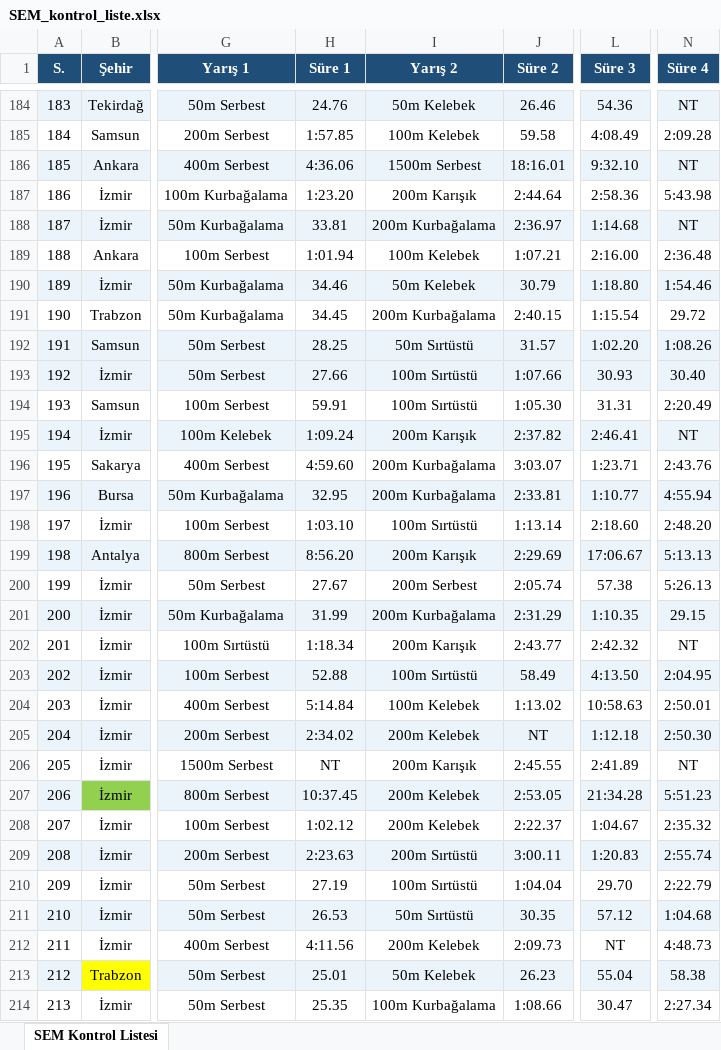
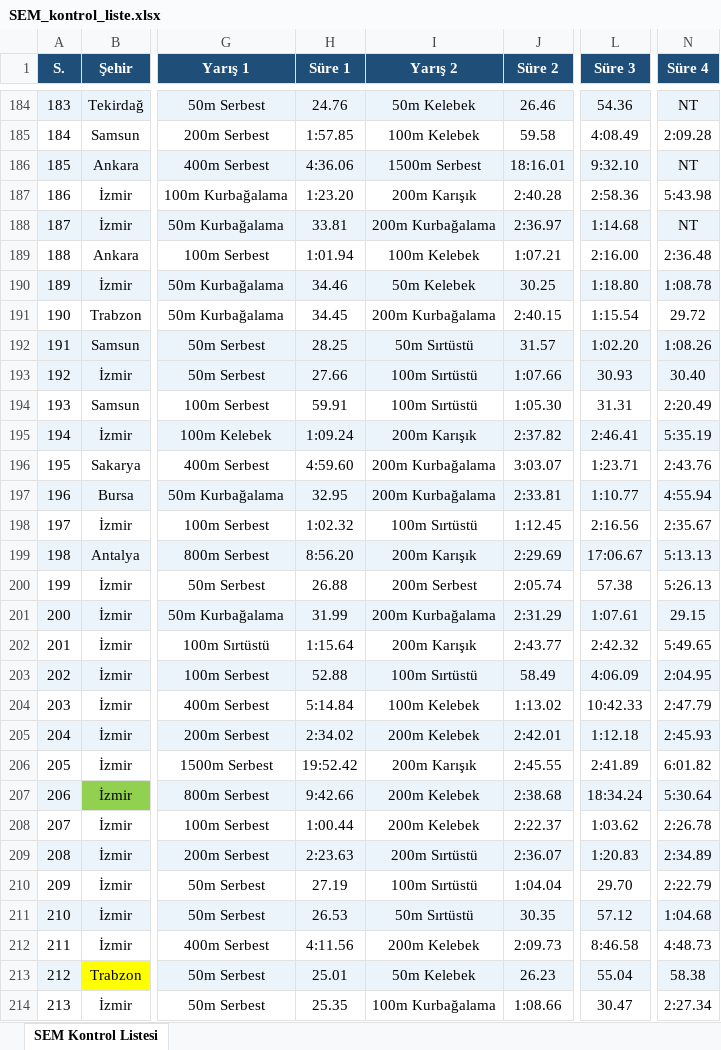
Before and after one commit to gokaygunduz-gg/sem-samsun-2026, an Excel workbook: SEM_kontrol_liste.xlsx, sheet SEM Kontrol Listesi, drawn as a sheet; only a part is shown, gaps mark what is left out; values as stored, in another font and other column widths than the file's, no borders; the diff covers the shown part only; the diff names each change by its address in the sheet, - before the commit and + after, or states it on an @@ line.

```diff
--- a/SEM_kontrol_liste.xlsx (sheet SEM Kontrol Listesi)
+++ b/SEM_kontrol_liste.xlsx (sheet SEM Kontrol Listesi)
-J187 (Süre 2): 2:44.64
+J187 (Süre 2): 2:40.28
-J190 (Süre 2): 30.79
+J190 (Süre 2): 30.25
-N190 (Süre 4): 1:54.46
+N190 (Süre 4): 1:08.78
-N195 (Süre 4): NT
+N195 (Süre 4): 5:35.19
-H198 (Süre 1): 1:03.10
+H198 (Süre 1): 1:02.32
-J198 (Süre 2): 1:13.14
+J198 (Süre 2): 1:12.45
-L198 (Süre 3): 2:18.60
+L198 (Süre 3): 2:16.56
-N198 (Süre 4): 2:48.20
+N198 (Süre 4): 2:35.67
-H200 (Süre 1): 27.67
+H200 (Süre 1): 26.88
-L201 (Süre 3): 1:10.35
+L201 (Süre 3): 1:07.61
-H202 (Süre 1): 1:18.34
+H202 (Süre 1): 1:15.64
-N202 (Süre 4): NT
+N202 (Süre 4): 5:49.65
-L203 (Süre 3): 4:13.50
+L203 (Süre 3): 4:06.09
-L204 (Süre 3): 10:58.63
+L204 (Süre 3): 10:42.33
-N204 (Süre 4): 2:50.01
+N204 (Süre 4): 2:47.79
-J205 (Süre 2): NT
+J205 (Süre 2): 2:42.01
-N205 (Süre 4): 2:50.30
+N205 (Süre 4): 2:45.93
-H206 (Süre 1): NT
+H206 (Süre 1): 19:52.42
-N206 (Süre 4): NT
+N206 (Süre 4): 6:01.82
-H207 (Süre 1): 10:37.45
+H207 (Süre 1): 9:42.66
-J207 (Süre 2): 2:53.05
+J207 (Süre 2): 2:38.68
-L207 (Süre 3): 21:34.28
+L207 (Süre 3): 18:34.24
-N207 (Süre 4): 5:51.23
+N207 (Süre 4): 5:30.64
-H208 (Süre 1): 1:02.12
+H208 (Süre 1): 1:00.44
-L208 (Süre 3): 1:04.67
+L208 (Süre 3): 1:03.62
-N208 (Süre 4): 2:35.32
+N208 (Süre 4): 2:26.78
-J209 (Süre 2): 3:00.11
+J209 (Süre 2): 2:36.07
-N209 (Süre 4): 2:55.74
+N209 (Süre 4): 2:34.89
-L212 (Süre 3): NT
+L212 (Süre 3): 8:46.58
```
Also changed, not shown: 27 edited cells elsewhere in this sheet, 1 other file.
